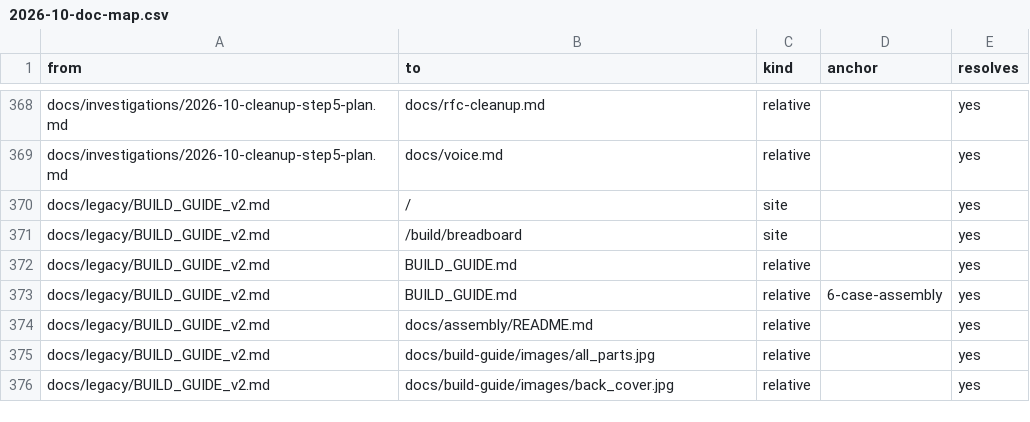
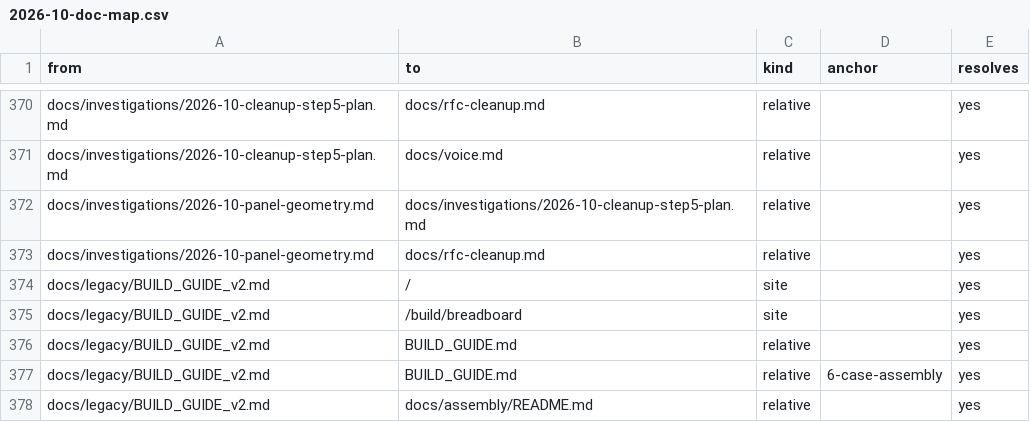
Before and after one commit to Patternflow-lab/Patternflow, a CSV file: docs/investigations/2026-10-doc-map.csv, drawn as a sheet; only a part is shown, gaps mark what is left out; the shorter side is filled out with more unchanged rows; the diff covers the shown part only.

```diff
--- a/docs/investigations/2026-10-doc-map.csv
+++ b/docs/investigations/2026-10-doc-map.csv
@@ -369,2 +371,4 @@ docs/investigations/2026-10-cleanup-step5-plan.md,docs/rfc-cleanup.md,relative,,
 docs/investigations/2026-10-cleanup-step5-plan.md,docs/voice.md,relative,,yes
+docs/investigations/2026-10-panel-geometry.md,docs/investigations/2026-10-cleanup-step5-plan.md,relative,,yes
+docs/investigations/2026-10-panel-geometry.md,docs/rfc-cleanup.md,relative,,yes
 docs/legacy/BUILD_GUIDE_v2.md,/,site,,yes
```
Also changed, not shown: 18 added rows elsewhere in this file, 3 other files.
